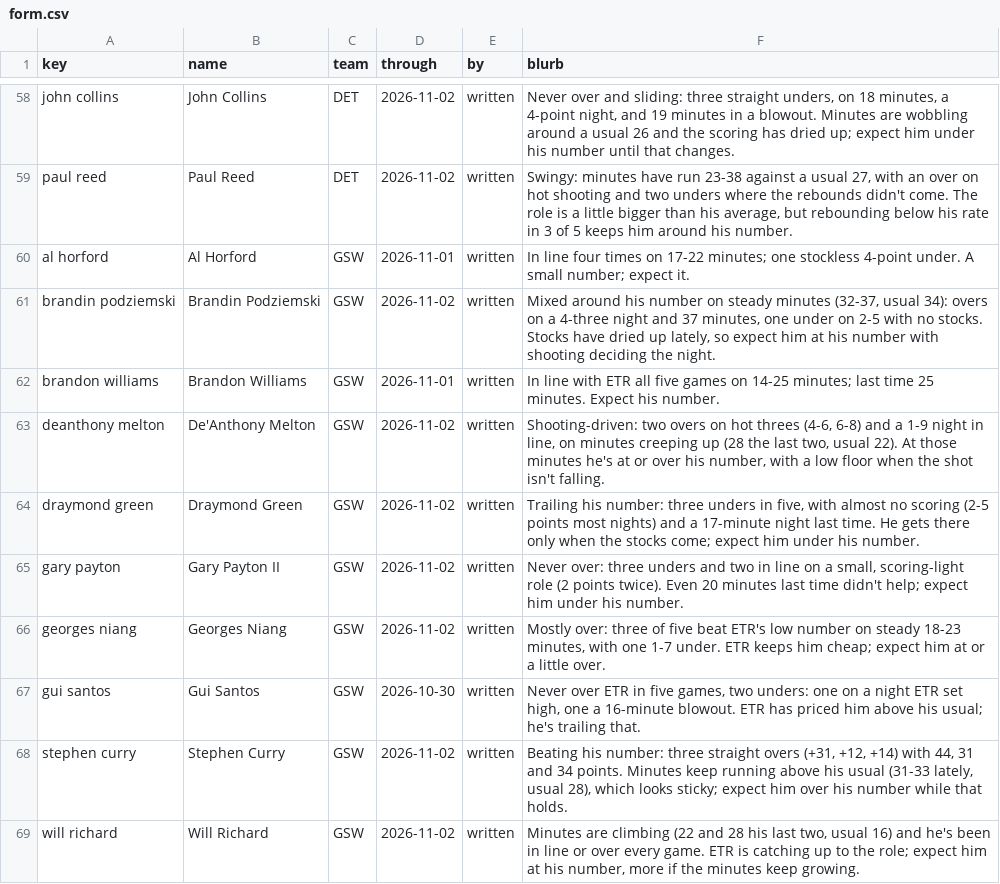
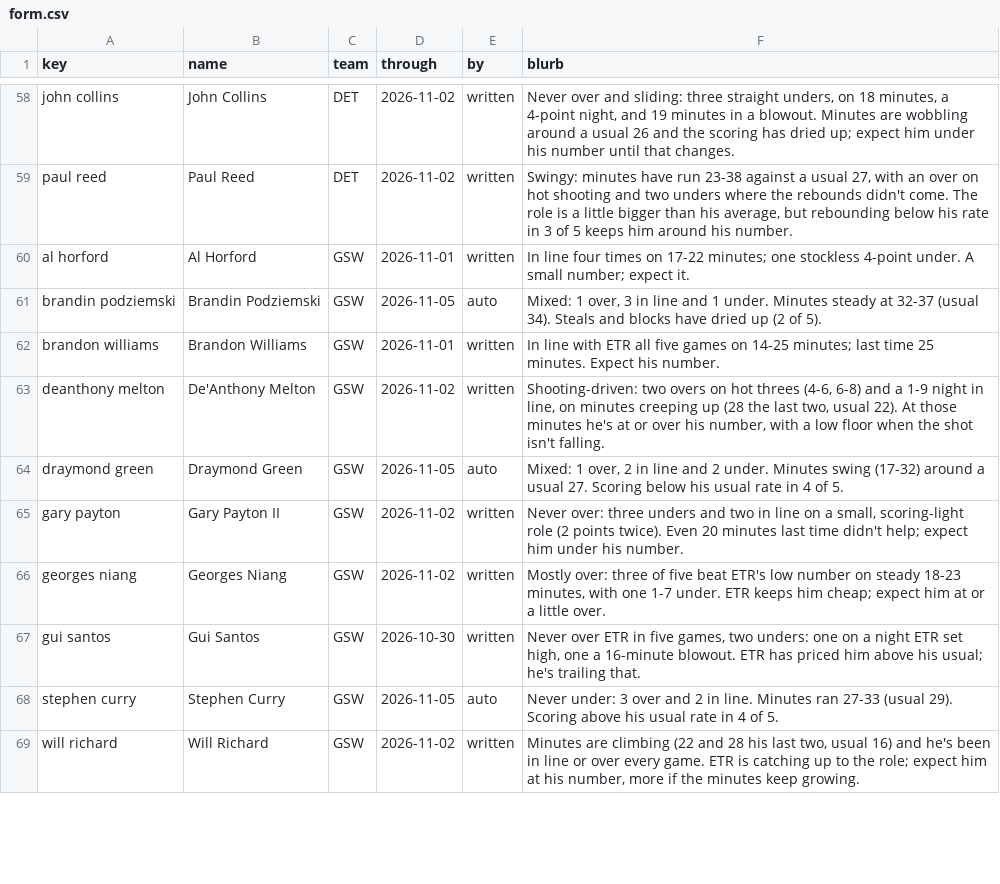
Before and after one commit to JonBoyBeats/br_rankings, a CSV file: analysis/nba/form.csv, drawn as a sheet; only a part is shown, gaps mark what is left out; the diff covers the shown part only.

Commit message:
NBA daily: record and Recent notes through 2026-11-05

```diff
--- a/analysis/nba/form.csv
+++ b/analysis/nba/form.csv
@@ -60,6 +60,6 @@ paul reed,Paul Reed,DET,2026-11-02,written,"Swingy: minutes have run 23-38 again
 al horford,Al Horford,GSW,2026-11-01,written,In line four times on 17-22 minutes; one stockless 4-point under. A small number; expect it.
-brandin podziemski,Brandin Podziemski,GSW,2026-11-02,written,"Mixed around his number on steady minutes (32-37, usual 34): overs on a 4-three night and 37 minutes, one under on 2-5 with no stocks. Stocks have dried up lately, so expect him at his number with shooting deciding the night."
+brandin podziemski,Brandin Podziemski,GSW,2026-11-05,auto,"Mixed: 1 over, 3 in line and 1 under. Minutes steady at 32-37 (usual 34). Steals and blocks have dried up (2 of 5)."
 brandon williams,Brandon Williams,GSW,2026-11-01,written,In line with ETR all five games on 14-25 minutes; last time 25 minutes. Expect his number.
 deanthony melton,De'Anthony Melton,GSW,2026-11-02,written,"Shooting-driven: two overs on hot threes (4-6, 6-8) and a 1-9 night in line, on minutes creeping up (28 the last two, usual 22). At those minutes he's at or over his number, with a low floor when the shot isn't falling."
-draymond green,Draymond Green,GSW,2026-11-02,written,"Trailing his number: three unders in five, with almost no scoring (2-5 points most nights) and a 17-minute night last time. He gets there only when the stocks come; expect him under his number."
+draymond green,Draymond Green,GSW,2026-11-05,auto,"Mixed: 1 over, 2 in line and 2 under. Minutes swing (17-32) around a usual 27. Scoring below his usual rate in 4 of 5."
 gary payton,Gary Payton II,GSW,2026-11-02,written,"Never over: three unders and two in line on a small, scoring-light role (2 points twice). Even 20 minutes last time didn't help; expect him under his number."
@@ -67,3 +67,3 @@ georges niang,Georges Niang,GSW,2026-11-02,written,"Mostly over: three of five b
 gui santos,Gui Santos,GSW,2026-10-30,written,"Never over ETR in five games, two unders: one on a night ETR set high, one a 16-minute blowout. ETR has priced him above his usual; he's trailing that."
-stephen curry,Stephen Curry,GSW,2026-11-02,written,"Beating his number: three straight overs (+31, +12, +14) with 44, 31 and 34 points. Minutes keep running above his usual (31-33 lately, usual 28), which looks sticky; expect him over his number while that holds."
+stephen curry,Stephen Curry,GSW,2026-11-05,auto,Never under: 3 over and 2 in line. Minutes ran 27-33 (usual 29). Scoring above his usual rate in 4 of 5.
 will richard,Will Richard,GSW,2026-11-02,written,"Minutes are climbing (22 and 28 his last two, usual 16) and he's been in line or over every game. ETR is catching up to the role; expect him at his number, more if the minutes keep growing."
```
Also changed, not shown: 65 edited cells elsewhere in this file, analysis/nba/takes/2026-11-07_recent.csv, 1 other file.
